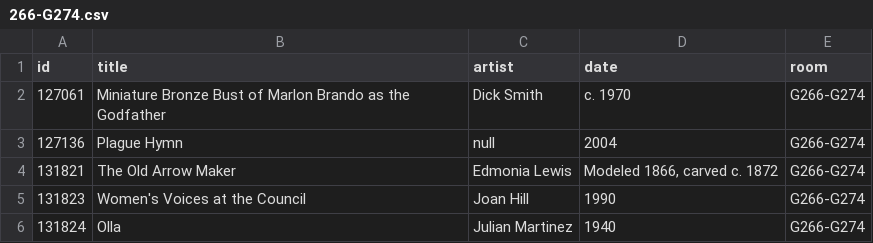
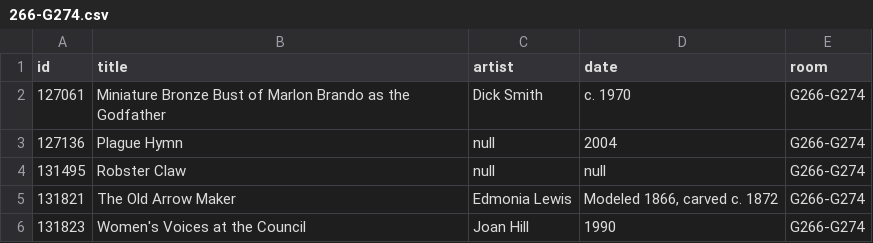
Before and after one commit to miabot/galleries.csv, a CSV file: galleries/266-G274.csv, drawn as a sheet; only a part is shown; the shorter side is filled out with more unchanged rows.

```diff
--- a/galleries/266-G274.csv
+++ b/galleries/266-G274.csv
@@ -3,2 +3,3 @@
 127136,"Plague Hymn",null,"2004","G266-G274"
+131495,"Robster Claw",null,null,"G266-G274"
 131821,"The Old Arrow Maker","Edmonia Lewis","Modeled 1866, carved c. 1872","G266-G274"
```
Also changed, not shown: galleries/333.csv, galleries/344.csv, 3 other files.
